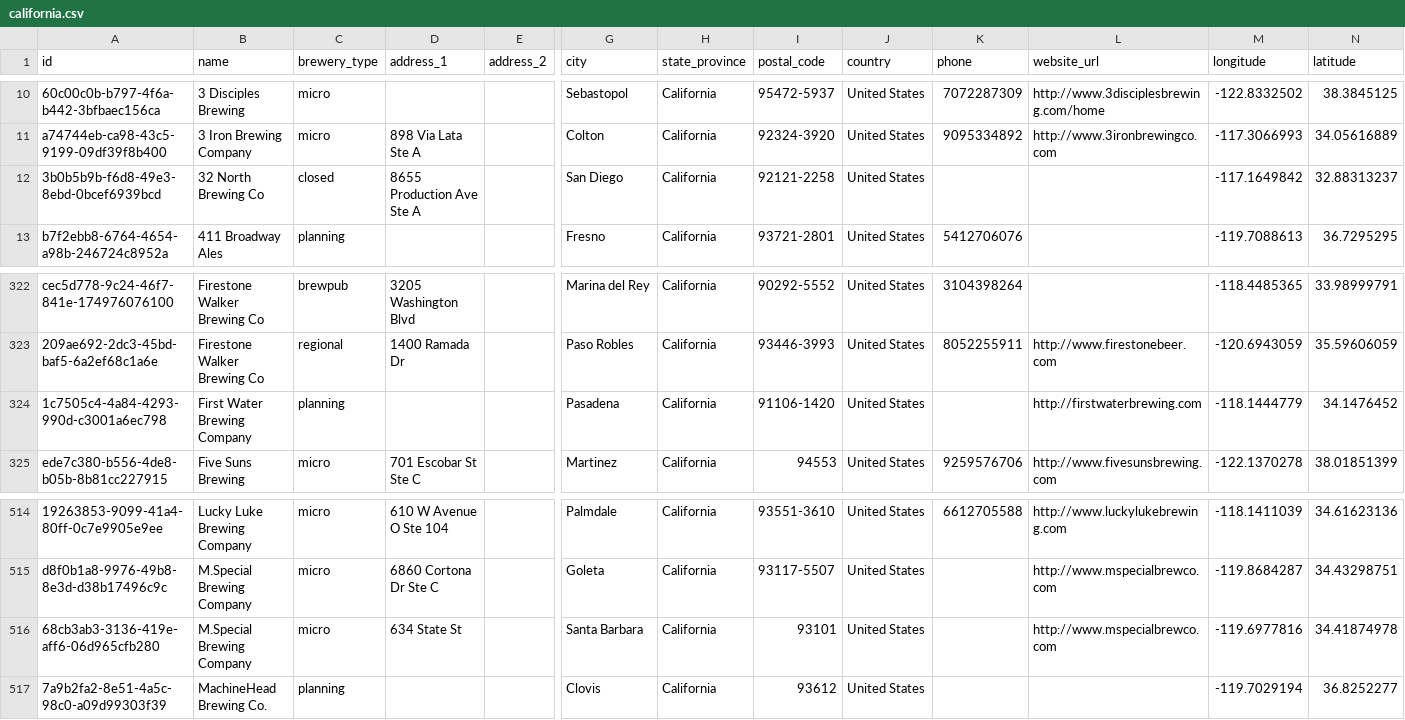
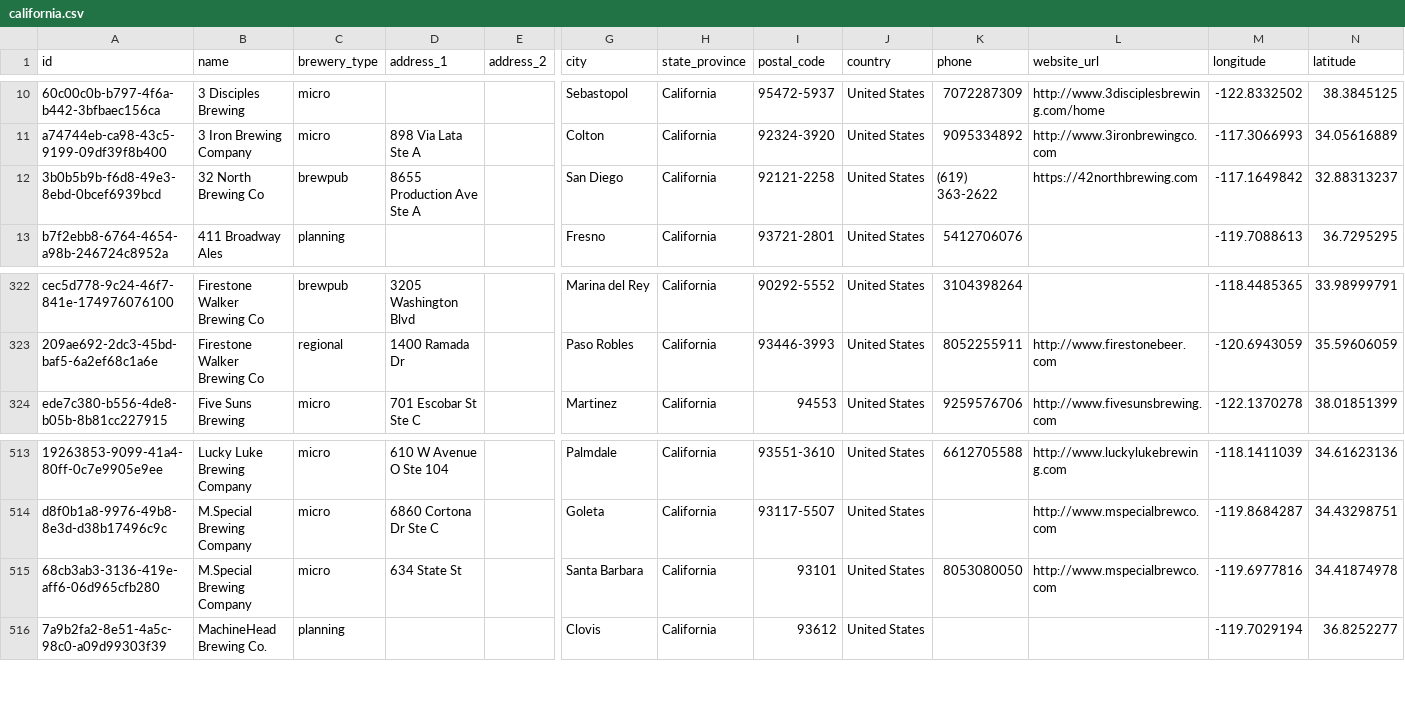
Before and after one commit to openbrewerydb/openbrewerydb, a CSV file: data/united-states/california.csv, drawn as a sheet; only a part is shown, gaps mark what is left out; removed rows and columns are numbered as before the commit, all else as after; rows hold the shown columns only; the diff names each change by its address in the sheet, - before the commit and + after, or states it on an @@ line.

Commit message:
Update california.csv (#194)

```diff
--- a/data/united-states/california.csv
+++ b/data/united-states/california.csv
-C12 (brewery_type): closed
+C12 (brewery_type): brewpub
-K12 (phone): (empty)
+K12 (phone): (619) 363-2622
-L12 (website_url): (empty)
+L12 (website_url): https://42northbrewing.com
-row 324: 1c7505c4-4a84-4293-990d-c3001a6ec798 | First Water Brewing Company | planning |  |  | Pasadena | California | 91106-1420 | United States |  | http://firstwaterbrewing.com | -118.1444779 | 34.1476452
-K515 (phone): (empty)
+K515 (phone): 8053080050
```
